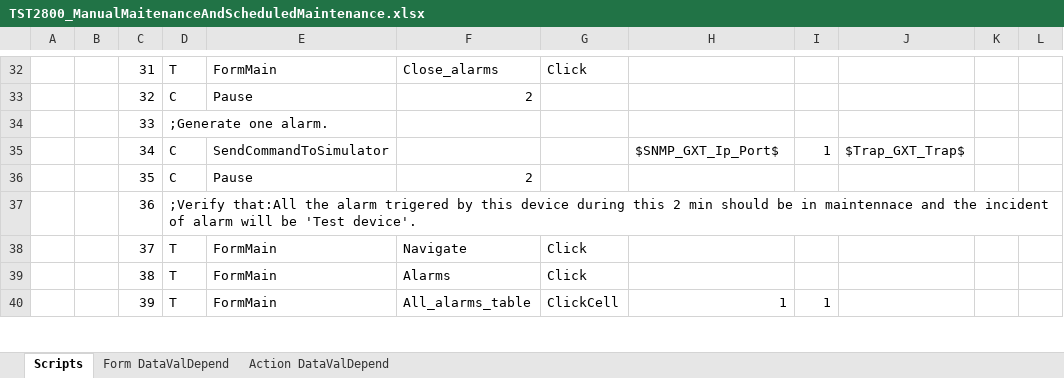
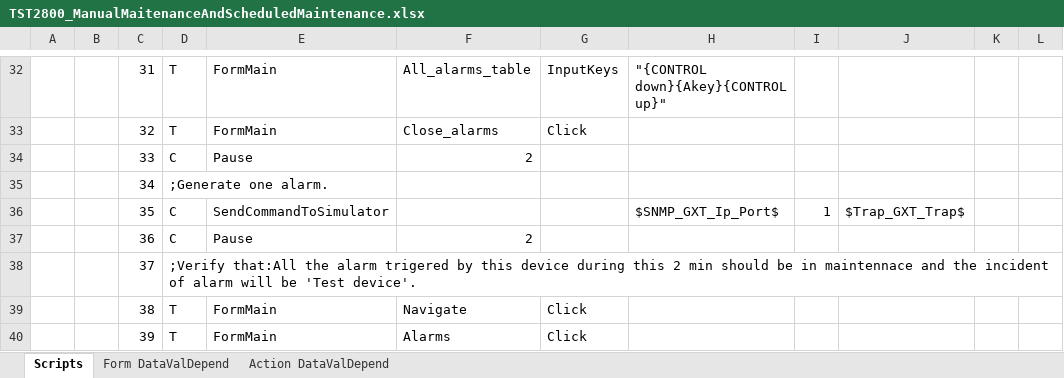
Before and after one commit to YouwenYao/Kwang, an Excel workbook: NformTester/NformTester/keywordscripts/TST2800_ManualMaitenanceAndScheduledMaintenance.xlsx, sheet Scripts, drawn as a sheet; only a part is shown, gaps mark what is left out; values as stored, in another font and other column widths than the file's, no cell formats; conditional formats not drawn; 1 other sheet too large or unreadable and not compared; the diff covers the shown part only; the diff names each change by its address in the sheet, - before the commit and + after, or states it on an @@ line.

```diff
--- a/NformTester/NformTester/keywordscripts/TST2800_ManualMaitenanceAndScheduledMaintenance.xlsx (sheet Scripts)
+++ b/NformTester/NformTester/keywordscripts/TST2800_ManualMaitenanceAndScheduledMaintenance.xlsx (sheet Scripts)
-F32: Close_alarms
+F32: All_alarms_table
-G32: Click
+G32: InputKeys
-H32: (empty)
+H32: "{CONTROL down}{Akey}{CONTROL up}"
-D33: C
+D33: T
-E33: Pause
+E33: FormMain
-F33: 2
+F33: Close_alarms
-G33: (empty)
+G33: Click
-D34: ;Generate one alarm.
+D34: C
-E34: (empty)
+E34: Pause
-F34: (empty)
+F34: 2
-D35: C
+D35: ;Generate one alarm.
-E35: SendCommandToSimulator
+E35: (empty)
-H35: $SNMP_GXT_Ip_Port$
+H35: (empty)
-I35: 1
+I35: (empty)
-J35: $Trap_GXT_Trap$
+J35: (empty)
-E36: Pause
+E36: SendCommandToSimulator
-F36: 2
+F36: (empty)
-H36: (empty)
+H36: $SNMP_GXT_Ip_Port$
-I36: (empty)
+I36: 1
-J36: (empty)
+J36: $Trap_GXT_Trap$
-D37: ;Verify that:All the alarm trigered by this device during this 2 min should be in maintennace and the incident of alarm will be 'Test device'.
+D37: C
-E37: (empty)
+E37: Pause
-F37: (empty)
+F37: 2
-D38: T
+D38: ;Verify that:All the alarm trigered by this device during this 2 min should be in maintennace and the incident of alarm will be 'Test device'.
-E38: FormMain
+E38: (empty)
-F38: Navigate
+F38: (empty)
-G38: Click
+G38: (empty)
-F39: Alarms
+F39: Navigate
-F40: All_alarms_table
+F40: Alarms
-G40: ClickCell
+G40: Click
-H40: 1
+H40: (empty)
-I40: 1
+I40: (empty)
```
Also changed, not shown: 1 added row and 394 edited cells elsewhere in this sheet, cell formats, NformTester/NformTester/Keywordscripts/TST2806_VerifySiteIdUsedInRunCommandAction.xlsx, NformTester/NformTester/keywordscripts/TST594_ActionSet_DeletewithRightsToAllActionTypes.xlsx, 11 other files.
